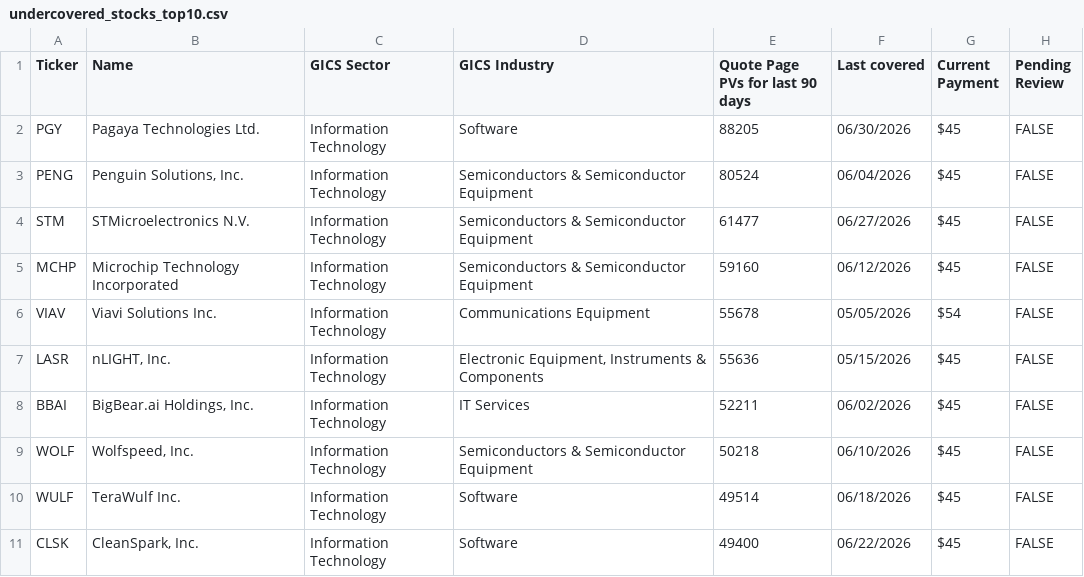
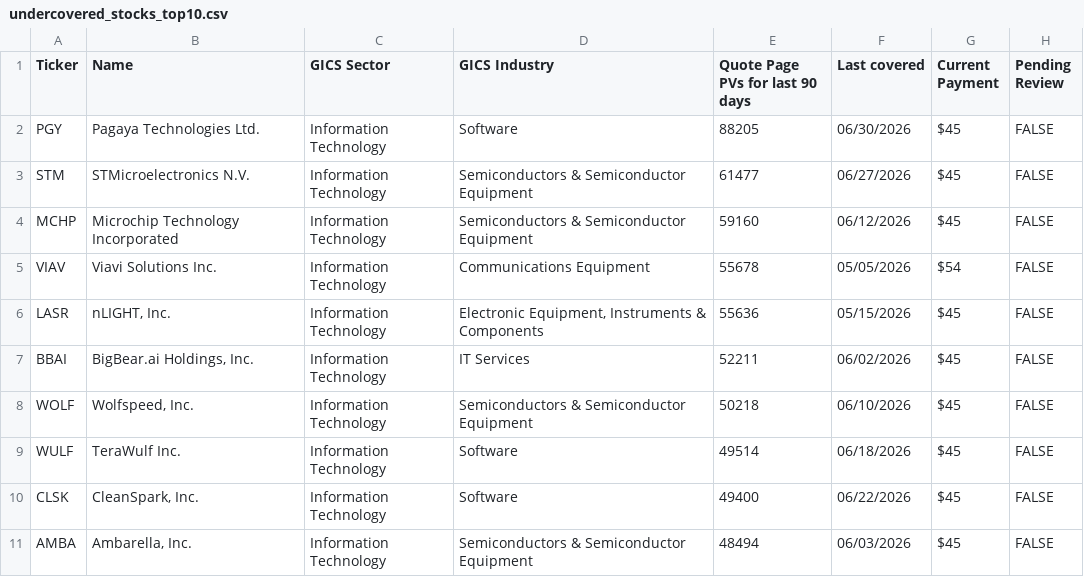
Before and after one commit to wail-shudar/SA-Scraper, a CSV file: data/undercovered_stocks_top10.csv, drawn as a sheet; removed rows and columns are numbered as before the commit, all else as after; the diff names each change by its address in the sheet, - before the commit and + after, or states it on an @@ line.

Commit message:
Update top 10 stock snapshot [skip ci]

```diff
--- a/data/undercovered_stocks_top10.csv
+++ b/data/undercovered_stocks_top10.csv
-row 3: PENG | Penguin Solutions, Inc. | Information Technology | Semiconductors & Semiconductor Equipment | 80524 | 06/04/2026 | $45 | FALSE
+row 11: AMBA | Ambarella, Inc. | Information Technology | Semiconductors & Semiconductor Equipment | 48494 | 06/03/2026 | $45 | FALSE
```
